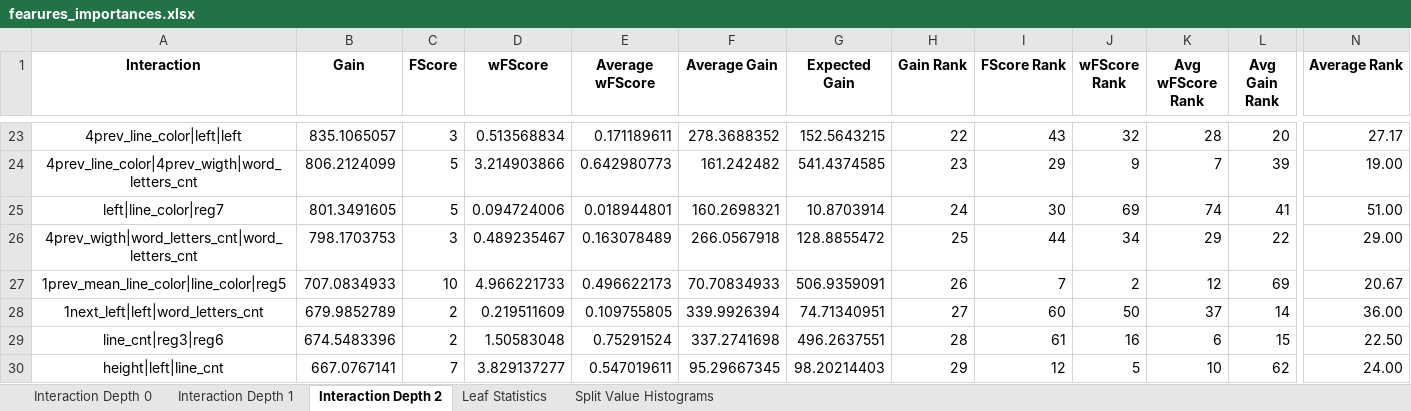
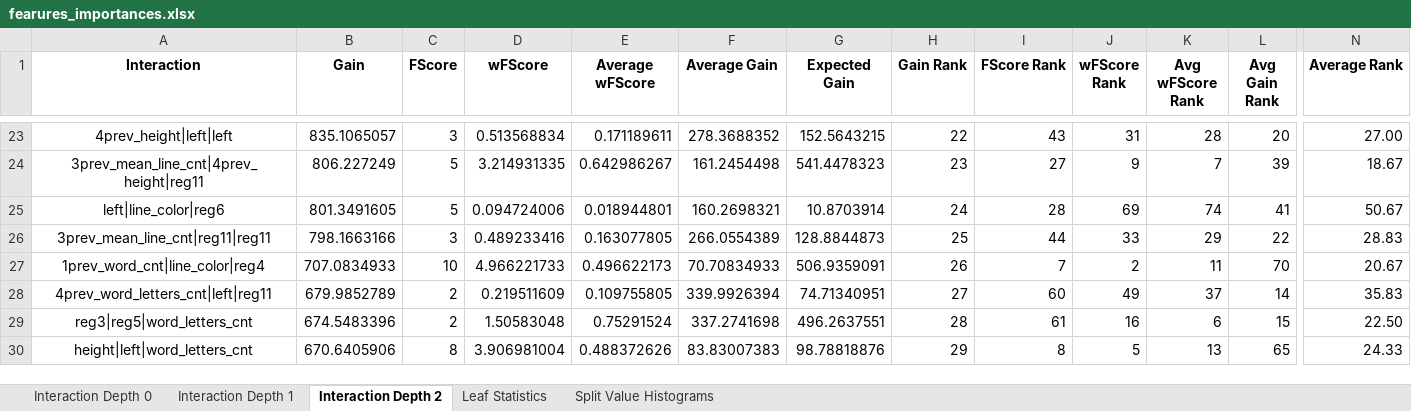
Before and after one commit to NastyBoget/document_structure_extraction, an Excel workbook: fearures_importances.xlsx, sheet Interaction Depth 2, drawn as a sheet; only a part is shown, gaps mark what is left out; values as stored, in another font and other column widths than the file's, no borders; removed rows and columns are numbered as before the commit, all else as after; rows hold the shown columns only; the diff covers the shown part only; the diff names each change by its address in the sheet, - before the commit and + after, or states it on an @@ line.

Commit message:
mean amount words 0.860291627186815

```diff
--- a/fearures_importances.xlsx (sheet Interaction Depth 2)
+++ b/fearures_importances.xlsx (sheet Interaction Depth 2)
-A23 (Interaction): 4prev_line_color|left|left
+A23 (Interaction): 4prev_height|left|left
-J23 (wFScore Rank): 32
+J23 (wFScore Rank): 31
-N23 (Average Rank): 27.17
+N23 (Average Rank): 27.00
-A24 (Interaction): 4prev_line_color|4prev_wigth|word_letters_cnt
+A24 (Interaction): 3prev_mean_line_cnt|4prev_height|reg11
-B24 (Gain): 806.2124099
+B24 (Gain): 806.227249
-D24 (wFScore): 3.214903866
+D24 (wFScore): 3.214931335
-E24 (Average wFScore): 0.642980773
+E24 (Average wFScore): 0.642986267
-F24 (Average Gain): 161.242482
+F24 (Average Gain): 161.2454498
-G24 (Expected Gain): 541.4374585
+G24 (Expected Gain): 541.4478323
-I24 (FScore Rank): 29
+I24 (FScore Rank): 27
-N24 (Average Rank): 19.00
+N24 (Average Rank): 18.67
-A25 (Interaction): left|line_color|reg7
+A25 (Interaction): left|line_color|reg6
-I25 (FScore Rank): 30
+I25 (FScore Rank): 28
-N25 (Average Rank): 51.00
+N25 (Average Rank): 50.67
-A26 (Interaction): 4prev_wigth|word_letters_cnt|word_letters_cnt
+A26 (Interaction): 3prev_mean_line_cnt|reg11|reg11
-B26 (Gain): 798.1703753
+B26 (Gain): 798.1663166
-D26 (wFScore): 0.489235467
+D26 (wFScore): 0.489233416
-E26 (Average wFScore): 0.163078489
+E26 (Average wFScore): 0.163077805
-F26 (Average Gain): 266.0567918
+F26 (Average Gain): 266.0554389
-G26 (Expected Gain): 128.8855472
+G26 (Expected Gain): 128.8844873
-J26 (wFScore Rank): 34
+J26 (wFScore Rank): 33
-N26 (Average Rank): 29.00
+N26 (Average Rank): 28.83
-A27 (Interaction): 1prev_mean_line_color|line_color|reg5
+A27 (Interaction): 1prev_word_cnt|line_color|reg4
-K27 (Avg wFScore Rank): 12
+K27 (Avg wFScore Rank): 11
-L27 (Avg Gain Rank): 69
+L27 (Avg Gain Rank): 70
-A28 (Interaction): 1next_left|left|word_letters_cnt
+A28 (Interaction): 4prev_word_letters_cnt|left|reg11
-J28 (wFScore Rank): 50
+J28 (wFScore Rank): 49
-N28 (Average Rank): 36.00
+N28 (Average Rank): 35.83
-A29 (Interaction): line_cnt|reg3|reg6
+A29 (Interaction): reg3|reg5|word_letters_cnt
-row 30: height|left|line_cnt | 667.0767141 | 7 | 3.829137277 | 0.547019611 | 95.29667345 | 98.20214403 | 29 | 12 | 5 | 10 | 62 | 24.00
+row 30: height|left|word_letters_cnt | 670.6405906 | 8 | 3.906981004 | 0.488372626 | 83.83007383 | 98.78818876 | 29 | 8 | 5 | 13 | 65 | 24.33
```
Also changed, not shown: 20 added rows, 20 removed rows and 270 edited cells elsewhere in this sheet, sheet Interaction Depth 1, sheet Interaction Depth 0, sheet Split Value Histograms, sheet Leaf Statistics, 31 other files.
